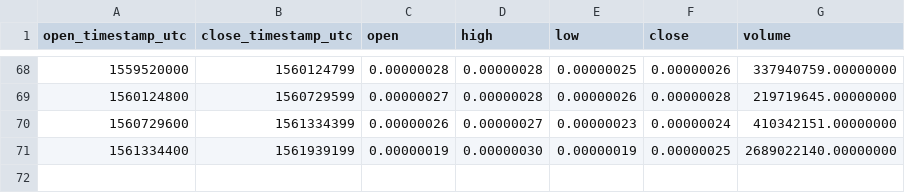
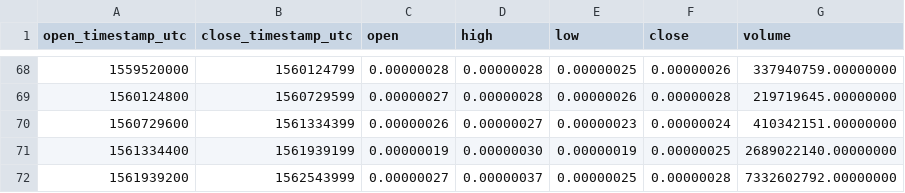
Before and after one commit to cryptobigbro/binance-NCASHBTC, a CSV file: binance-NCASHBTC-1w.csv, drawn as a sheet; only a part is shown, gaps mark what is left out; the diff names each change by its address in the sheet, - before the commit and + after, or states it on an @@ line.

```diff
--- a/binance-NCASHBTC-1w.csv
+++ b/binance-NCASHBTC-1w.csv
+row 72: 1561939200 | 1562543999 | 0.00000027 | 0.00000037 | 0.00000025 | 0.00000028 | 7332602792.00000000
```
Also changed, not shown: binance-NCASHBTC-1d.csv, binance-NCASHBTC-1h.csv.
